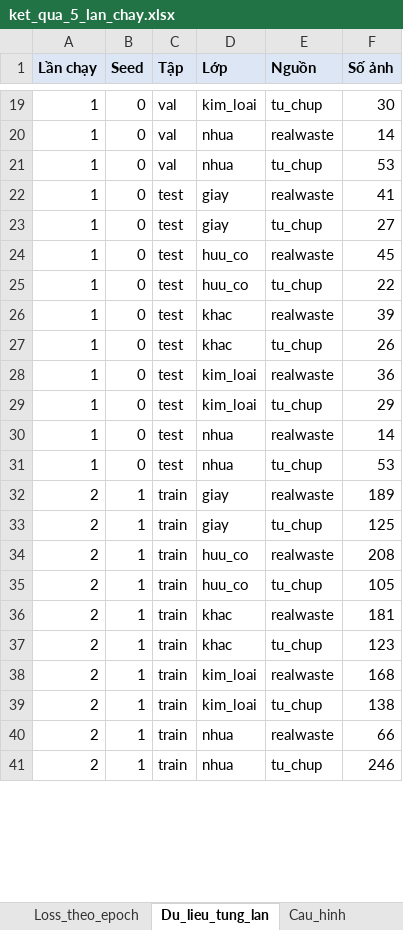
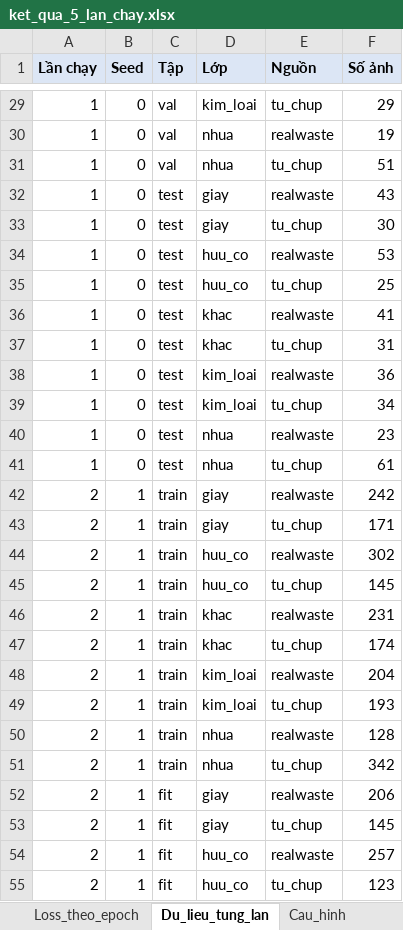
Before and after one commit to nguyetminh2708/Garbage-classification, an Excel workbook: ketqua/ket_qua_5_lan_chay.xlsx, sheet Du_lieu_tung_lan, drawn as a sheet; only a part is shown, gaps mark what is left out; values as stored, in another font and other column widths than the file's, no borders; addresses are those after the commit; the diff covers the shown part only; the diff names each change by its address in the sheet, - before the commit and + after, or states it on an @@ line.

```diff
--- a/ketqua/ket_qua_5_lan_chay.xlsx (sheet Du_lieu_tung_lan)
+++ b/ketqua/ket_qua_5_lan_chay.xlsx (sheet Du_lieu_tung_lan)
-F29 (Số ảnh): 30
+F29 (Số ảnh): 29
-F30 (Số ảnh): 14
+F30 (Số ảnh): 19
-F31 (Số ảnh): 53
+F31 (Số ảnh): 51
-F32 (Số ảnh): 41
+F32 (Số ảnh): 43
-F33 (Số ảnh): 27
+F33 (Số ảnh): 30
-F34 (Số ảnh): 45
+F34 (Số ảnh): 53
-F35 (Số ảnh): 22
+F35 (Số ảnh): 25
-F36 (Số ảnh): 39
+F36 (Số ảnh): 41
-F37 (Số ảnh): 26
+F37 (Số ảnh): 31
-F39 (Số ảnh): 29
+F39 (Số ảnh): 34
-F40 (Số ảnh): 14
+F40 (Số ảnh): 23
-F41 (Số ảnh): 53
+F41 (Số ảnh): 61
-F42 (Số ảnh): 189
+F42 (Số ảnh): 242
-F43 (Số ảnh): 125
+F43 (Số ảnh): 171
-F44 (Số ảnh): 208
+F44 (Số ảnh): 302
-F45 (Số ảnh): 105
+F45 (Số ảnh): 145
-F46 (Số ảnh): 181
+F46 (Số ảnh): 231
-F47 (Số ảnh): 123
+F47 (Số ảnh): 174
-F48 (Số ảnh): 168
+F48 (Số ảnh): 204
-F49 (Số ảnh): 138
+F49 (Số ảnh): 193
-F50 (Số ảnh): 66
+F50 (Số ảnh): 128
-F51 (Số ảnh): 246
+F51 (Số ảnh): 342
+row 52: 2 | 1 | fit | giay | realwaste | 206
+row 53: 2 | 1 | fit | giay | tu_chup | 145
+row 54: 2 | 1 | fit | huu_co | realwaste | 257
+row 55: 2 | 1 | fit | huu_co | tu_chup | 123
```
Also changed, not shown: 46 added rows and 113 edited cells elsewhere in this sheet, sheet Loss_theo_epoch, sheet Sieu_tham_so_chi_tiet, sheet Sieu_tham_so_TB, sheet Chi_tiet_5_lan, sheet Ma_tran_nham_lan, sheet Theo_lop, 3 more sheets, 8 other files.
